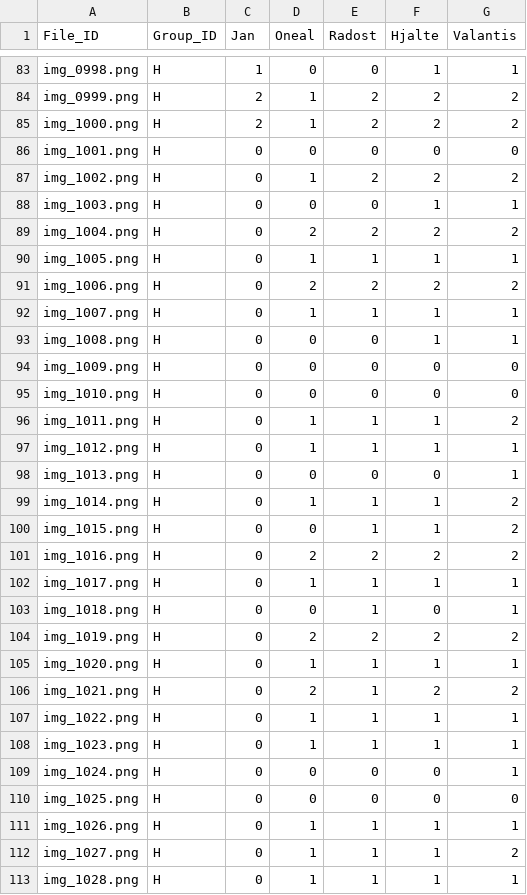
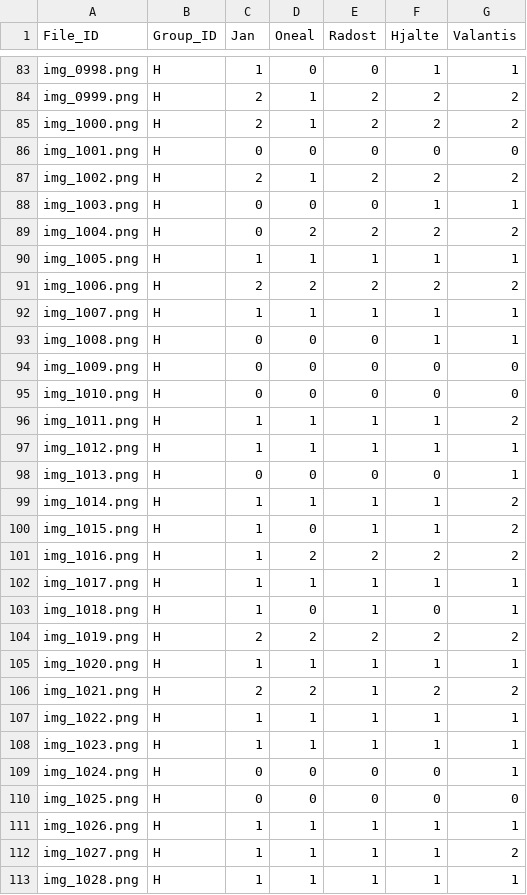
Before and after one commit to DivaythF/2025-FYP-group08, a CSV file: result/result.csv, drawn as a sheet; only a part is shown, gaps mark what is left out; the diff covers the shown part only.

Commit message:
Excel Correction Jan

```diff
--- a/result/result.csv
+++ b/result/result.csv
@@ -86,8 +86,8 @@ img_1000.png;H;2;1;2;2;2
 img_1001.png;H;0;0;0;0;0
-img_1002.png;H;0;1;2;2;2
+img_1002.png;H;2;1;2;2;2
 img_1003.png;H;0;0;0;1;1
 img_1004.png;H;0;2;2;2;2
-img_1005.png;H;0;1;1;1;1
-img_1006.png;H;0;2;2;2;2
-img_1007.png;H;0;1;1;1;1
+img_1005.png;H;1;1;1;1;1
+img_1006.png;H;2;2;2;2;2
+img_1007.png;H;1;1;1;1;1
 img_1008.png;H;0;0;0;1;1
@@ -95,19 +95,19 @@ img_1009.png;H;0;0;0;0;0
 img_1010.png;H;0;0;0;0;0
-img_1011.png;H;0;1;1;1;2
-img_1012.png;H;0;1;1;1;1
+img_1011.png;H;1;1;1;1;2
+img_1012.png;H;1;1;1;1;1
 img_1013.png;H;0;0;0;0;1
-img_1014.png;H;0;1;1;1;2
-img_1015.png;H;0;0;1;1;2
-img_1016.png;H;0;2;2;2;2
-img_1017.png;H;0;1;1;1;1
-img_1018.png;H;0;0;1;0;1
-img_1019.png;H;0;2;2;2;2
-img_1020.png;H;0;1;1;1;1
-img_1021.png;H;0;2;1;2;2
-img_1022.png;H;0;1;1;1;1
-img_1023.png;H;0;1;1;1;1
+img_1014.png;H;1;1;1;1;2
+img_1015.png;H;1;0;1;1;2
+img_1016.png;H;1;2;2;2;2
+img_1017.png;H;1;1;1;1;1
+img_1018.png;H;1;0;1;0;1
+img_1019.png;H;2;2;2;2;2
+img_1020.png;H;1;1;1;1;1
+img_1021.png;H;2;2;1;2;2
+img_1022.png;H;1;1;1;1;1
+img_1023.png;H;1;1;1;1;1
 img_1024.png;H;0;0;0;0;1
 img_1025.png;H;0;0;0;0;0
-img_1026.png;H;0;1;1;1;1
-img_1027.png;H;0;1;1;1;2
-img_1028.png;H;0;1;1;1;1
+img_1026.png;H;1;1;1;1;1
+img_1027.png;H;1;1;1;1;2
+img_1028.png;H;1;1;1;1;1
```
Also changed, not shown: 46 edited cells elsewhere in this file, 1 other file.
